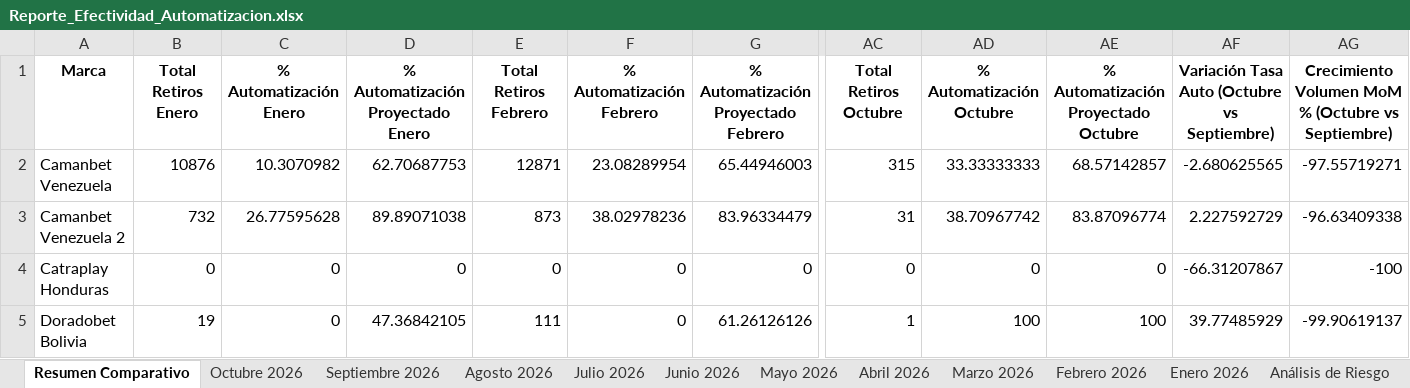
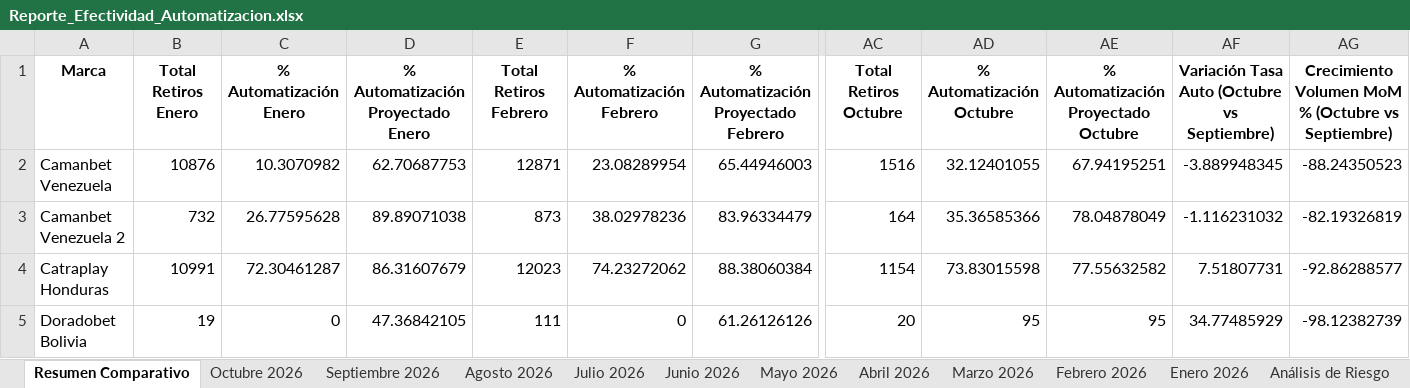
Before and after one commit to VirtualSoft026/Dashboard-Retiros, an Excel workbook: Reporte_Efectividad_Automatizacion.xlsx, sheet Resumen Comparativo, drawn as a sheet; only a part is shown, gaps mark what is left out; values as stored, in another font and other column widths than the file's, no borders; the diff covers the shown part only; the diff names each change by its address in the sheet, - before the commit and + after, or states it on an @@ line.

```diff
--- a/Reporte_Efectividad_Automatizacion.xlsx (sheet Resumen Comparativo)
+++ b/Reporte_Efectividad_Automatizacion.xlsx (sheet Resumen Comparativo)
-AC2 (Total Retiros Octubre): 315
+AC2 (Total Retiros Octubre): 1516
-AD2 (% Automatización Octubre): 33.33333333
+AD2 (% Automatización Octubre): 32.12401055
-AE2: 68.57142857
+AE2: 67.94195251
-AF2: -2.680625565
+AF2: -3.889948345
-AG2: -97.55719271
+AG2: -88.24350523
-AC3 (Total Retiros Octubre): 31
+AC3 (Total Retiros Octubre): 164
-AD3 (% Automatización Octubre): 38.70967742
+AD3 (% Automatización Octubre): 35.36585366
-AE3: 83.87096774
+AE3: 78.04878049
-AF3: 2.227592729
+AF3: -1.116231032
-AG3: -96.63409338
+AG3: -82.19326819
-B4 (Total Retiros Enero): 0
+B4 (Total Retiros Enero): 10991
-C4 (% Automatización Enero): 0
+C4 (% Automatización Enero): 72.30461287
-D4: 0
+D4: 86.31607679
-E4 (Total Retiros Febrero): 0
+E4 (Total Retiros Febrero): 12023
-F4 (% Automatización Febrero): 0
+F4 (% Automatización Febrero): 74.23272062
-G4: 0
+G4: 88.38060384
-AC4 (Total Retiros Octubre): 0
+AC4 (Total Retiros Octubre): 1154
-AD4 (% Automatización Octubre): 0
+AD4 (% Automatización Octubre): 73.83015598
-AE4: 0
+AE4: 77.55632582
-AF4: -66.31207867
+AF4: 7.51807731
-AG4: -100
+AG4: -92.86288577
-AC5 (Total Retiros Octubre): 1
+AC5 (Total Retiros Octubre): 20
-AD5 (% Automatización Octubre): 100
+AD5 (% Automatización Octubre): 95
-AE5: 100
+AE5: 95
-AF5: 39.77485929
+AF5: 34.77485929
-AG5: -99.90619137
+AG5: -98.12382739
```
Also changed, not shown: 1 removed row and 65 edited cells elsewhere in this sheet, sheet Octubre 2026, sheet Análisis de Riesgo, sheet Enero 2026, sheet Marzo 2026, sheet Febrero 2026, sheet Abril 2026, 3 more sheets, 4 other files.
